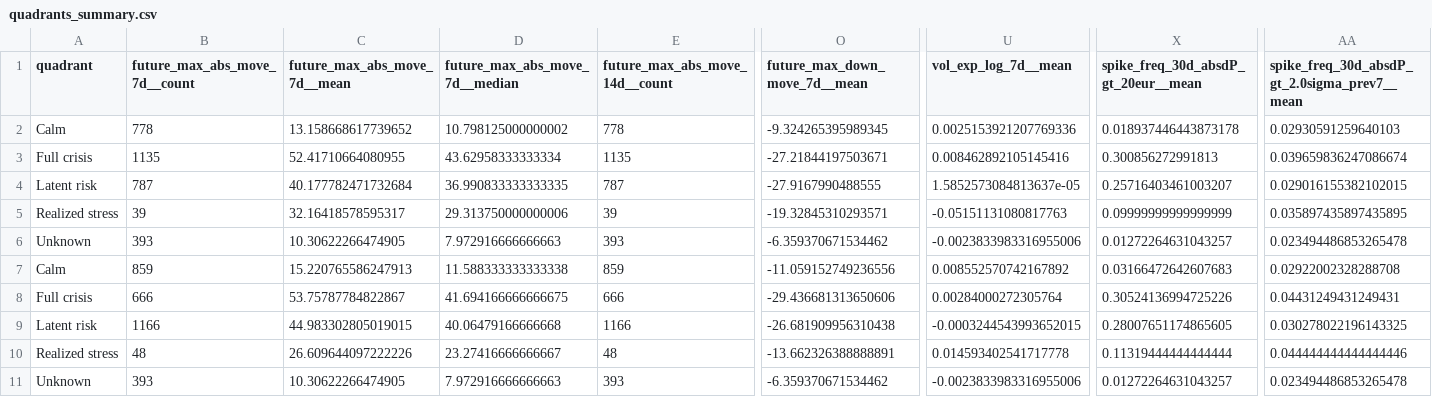
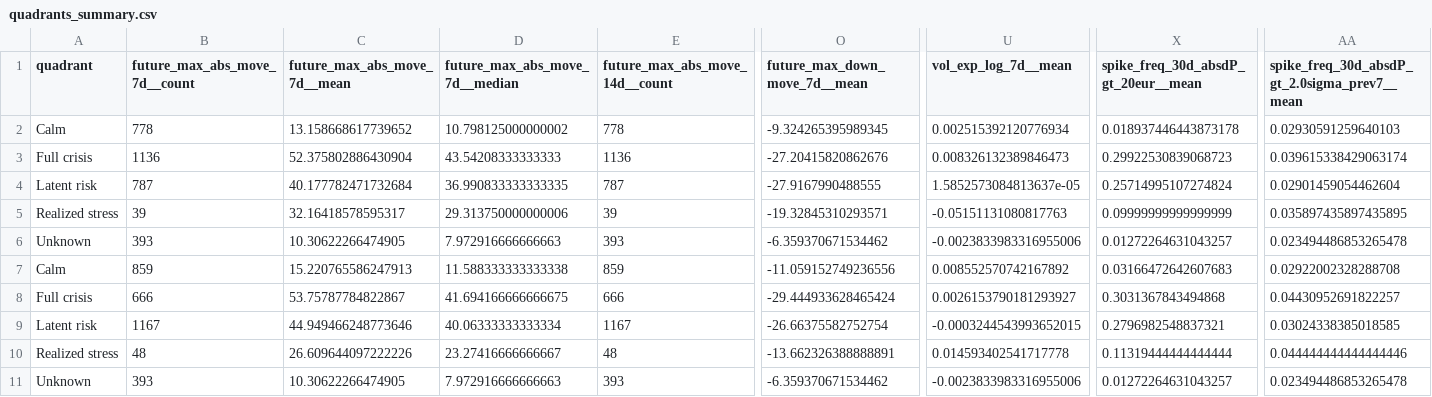
Before and after one commit to getparagua/paragua-sesi, a CSV file: assets/validation/quadrants_summary.csv, drawn as a sheet; only a part is shown, gaps mark what is left out; removed rows and columns are numbered as before the commit, all else as after; rows hold the shown columns only; the diff covers the shown part only; the diff names each change by its address in the sheet, - before the commit and + after, or states it on an @@ line.

```diff
--- a/assets/validation/quadrants_summary.csv
+++ b/assets/validation/quadrants_summary.csv
-U2 (vol_exp_log_7d__mean): 0.0025153921207769336
+U2 (vol_exp_log_7d__mean): 0.002515392120776934
-row 3: Full crisis | 1135 | 52.41710664080955 | 43.62958333333334 | 1135 | -27.21844197503671 | 0.008462892105145416 | 0.300856272991813 | 0.039659836247086674
+row 3: Full crisis | 1136 | 52.375802886430904 | 43.54208333333333 | 1136 | -27.20415820862676 | 0.008326132389846473 | 0.29922530839068723 | 0.039615338429063174
-X4: 0.25716403461003207
+X4: 0.25714995107274824
-AA4: 0.029016155382102015
+AA4: 0.02901459054462604
-O8 (future_max_down_move_7d__mean): -29.436681313650606
+O8 (future_max_down_move_7d__mean): -29.444933628465424
-U8 (vol_exp_log_7d__mean): 0.00284000272305764
+U8 (vol_exp_log_7d__mean): 0.0026153790181293927
-X8: 0.30524136994725226
+X8: 0.3031367843494868
-AA8: 0.04431249431249431
+AA8: 0.04430952691822257
-B9 (future_max_abs_move_7d__count): 1166
+B9 (future_max_abs_move_7d__count): 1167
-C9 (future_max_abs_move_7d__mean): 44.983302805019015
+C9 (future_max_abs_move_7d__mean): 44.949466248773646
-D9 (future_max_abs_move_7d__median): 40.06479166666668
+D9 (future_max_abs_move_7d__median): 40.06333333333334
-E9 (future_max_abs_move_14d__count): 1166
+E9 (future_max_abs_move_14d__count): 1167
-O9 (future_max_down_move_7d__mean): -26.681909956310438
+O9 (future_max_down_move_7d__mean): -26.66375582752754
-X9: 0.28007651174865605
+X9: 0.2796982548837321
-AA9: 0.030278022196143325
+AA9: 0.03024338385018585
```
Also changed, not shown: 17 edited cells elsewhere in this file, assets/validation/lead_lag_corr_SESI_vs_vol7d.csv, assets/validation/table_when_SESI_gt_thresholds.csv, 8 other files.
